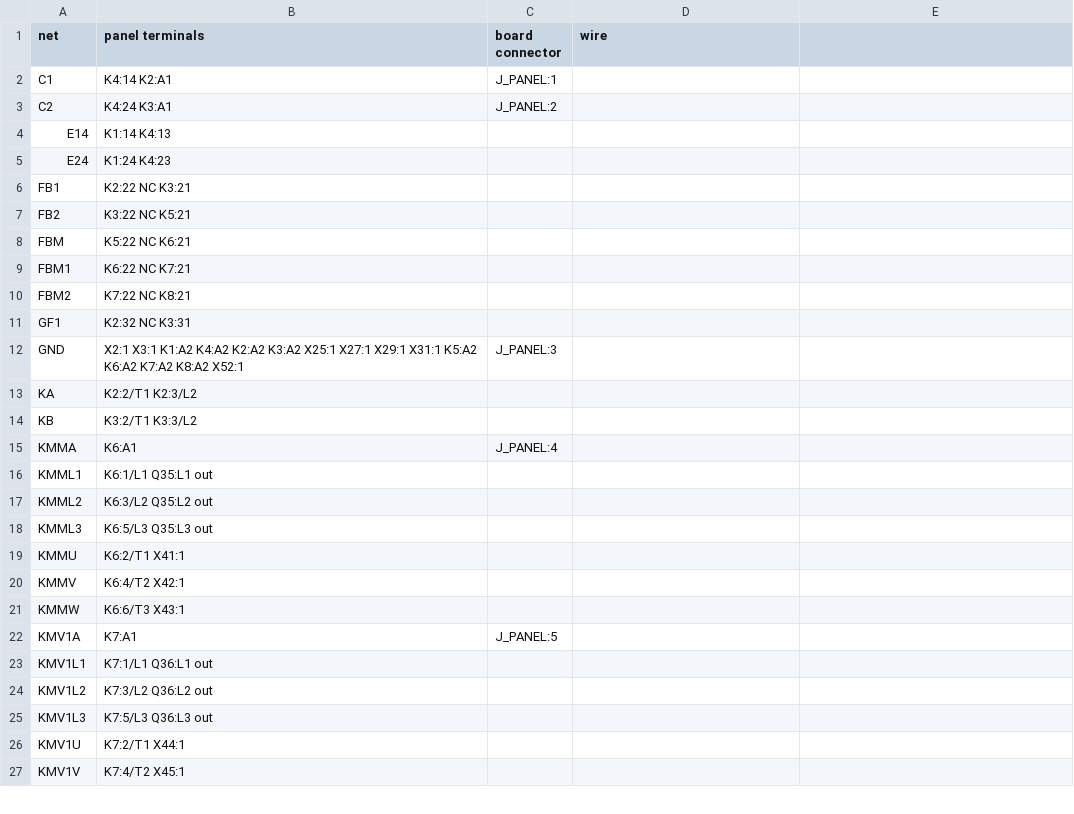
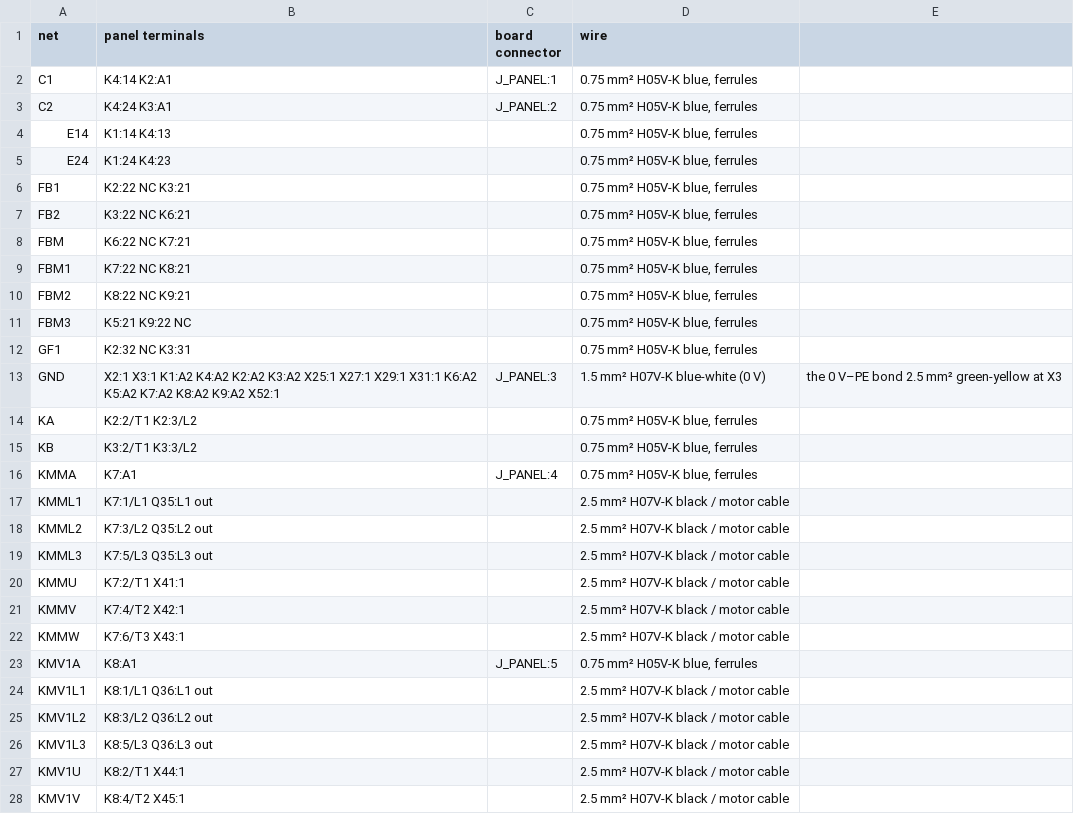
Before and after one commit to kjaf1978-cmr/EmbedForge, a CSV file: hardware/block-machine/panel.csv, drawn as a sheet; only a part is shown; the diff covers the shown part only.

```diff
--- a/hardware/block-machine/panel.csv
+++ b/hardware/block-machine/panel.csv
@@ -1,27 +1,28 @@
 net;panel terminals;board connector;wire
-C1;K4:14 K2:A1;J_PANEL:1;
-C2;K4:24 K3:A1;J_PANEL:2;
-E14;K1:14 K4:13;;
-E24;K1:24 K4:23;;
-FB1;K2:22 NC K3:21;;
-FB2;K3:22 NC K5:21;;
-FBM;K5:22 NC K6:21;;
-FBM1;K6:22 NC K7:21;;
-FBM2;K7:22 NC K8:21;;
-GF1;K2:32 NC K3:31;;
-GND;X2:1 X3:1 K1:A2 K4:A2 K2:A2 K3:A2 X25:1 X27:1 X29:1 X31:1 K5:A2 K6:A2 K7:A2 K8:A2 X52:1;J_PANEL:3;
-KA;K2:2/T1 K2:3/L2;;
-KB;K3:2/T1 K3:3/L2;;
-KMMA;K6:A1;J_PANEL:4;
-KMML1;K6:1/L1 Q35:L1 out;;
-KMML2;K6:3/L2 Q35:L2 out;;
-KMML3;K6:5/L3 Q35:L3 out;;
-KMMU;K6:2/T1 X41:1;;
-KMMV;K6:4/T2 X42:1;;
-KMMW;K6:6/T3 X43:1;;
-KMV1A;K7:A1;J_PANEL:5;
-KMV1L1;K7:1/L1 Q36:L1 out;;
-KMV1L2;K7:3/L2 Q36:L2 out;;
-KMV1L3;K7:5/L3 Q36:L3 out;;
-KMV1U;K7:2/T1 X44:1;;
-KMV1V;K7:4/T2 X45:1;;
+C1;K4:14 K2:A1;J_PANEL:1;0.75 mm² H05V-K blue, ferrules
+C2;K4:24 K3:A1;J_PANEL:2;0.75 mm² H05V-K blue, ferrules
+E14;K1:14 K4:13;;0.75 mm² H05V-K blue, ferrules
+E24;K1:24 K4:23;;0.75 mm² H05V-K blue, ferrules
+FB1;K2:22 NC K3:21;;0.75 mm² H05V-K blue, ferrules
+FB2;K3:22 NC K6:21;;0.75 mm² H05V-K blue, ferrules
+FBM;K6:22 NC K7:21;;0.75 mm² H05V-K blue, ferrules
+FBM1;K7:22 NC K8:21;;0.75 mm² H05V-K blue, ferrules
+FBM2;K8:22 NC K9:21;;0.75 mm² H05V-K blue, ferrules
+FBM3;K5:21 K9:22 NC;;0.75 mm² H05V-K blue, ferrules
+GF1;K2:32 NC K3:31;;0.75 mm² H05V-K blue, ferrules
+GND;X2:1 X3:1 K1:A2 K4:A2 K2:A2 K3:A2 X25:1 X27:1 X29:1 X31:1 K6:A2 K5:A2 K7:A2 K8:A2 K9:A2 X52:1;J_PANEL:3;1.5 mm² H07V-K blue-white (0 V); the 0 V–PE bond 2.5 mm² green-yellow at X3
+KA;K2:2/T1 K2:3/L2;;0.75 mm² H05V-K blue, ferrules
+KB;K3:2/T1 K3:3/L2;;0.75 mm² H05V-K blue, ferrules
+KMMA;K7:A1;J_PANEL:4;0.75 mm² H05V-K blue, ferrules
+KMML1;K7:1/L1 Q35:L1 out;;2.5 mm² H07V-K black / motor cable
+KMML2;K7:3/L2 Q35:L2 out;;2.5 mm² H07V-K black / motor cable
+KMML3;K7:5/L3 Q35:L3 out;;2.5 mm² H07V-K black / motor cable
+KMMU;K7:2/T1 X41:1;;2.5 mm² H07V-K black / motor cable
+KMMV;K7:4/T2 X42:1;;2.5 mm² H07V-K black / motor cable
+KMMW;K7:6/T3 X43:1;;2.5 mm² H07V-K black / motor cable
+KMV1A;K8:A1;J_PANEL:5;0.75 mm² H05V-K blue, ferrules
+KMV1L1;K8:1/L1 Q36:L1 out;;2.5 mm² H07V-K black / motor cable
+KMV1L2;K8:3/L2 Q36:L2 out;;2.5 mm² H07V-K black / motor cable
+KMV1L3;K8:5/L3 Q36:L3 out;;2.5 mm² H07V-K black / motor cable
+KMV1U;K8:2/T1 X44:1;;2.5 mm² H07V-K black / motor cable
+KMV1V;K8:4/T2 X45:1;;2.5 mm² H07V-K black / motor cable
```
Also changed, not shown: 4 added rows and 81 edited cells elsewhere in this file, hardware/block-machine/block-machine-bom.csv, hardware/grinder-240-control/grinder-240-control-bom.csv, 11 other files.
